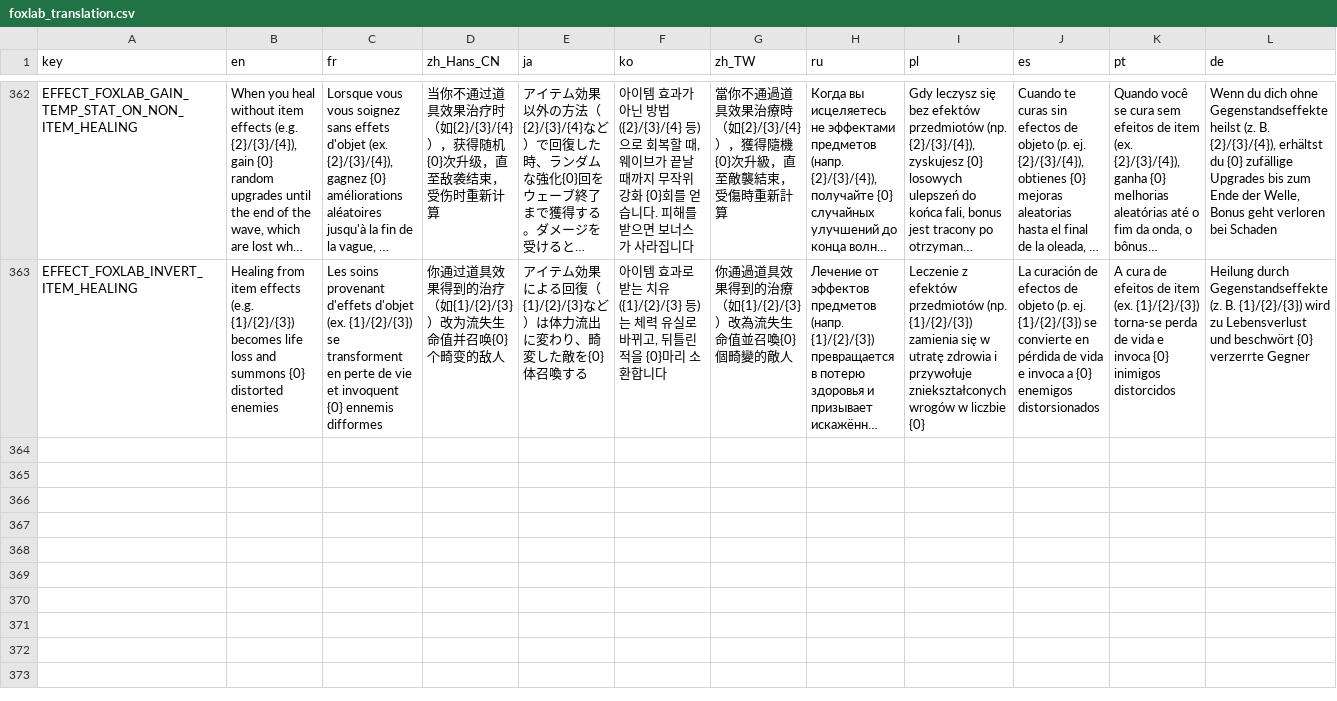
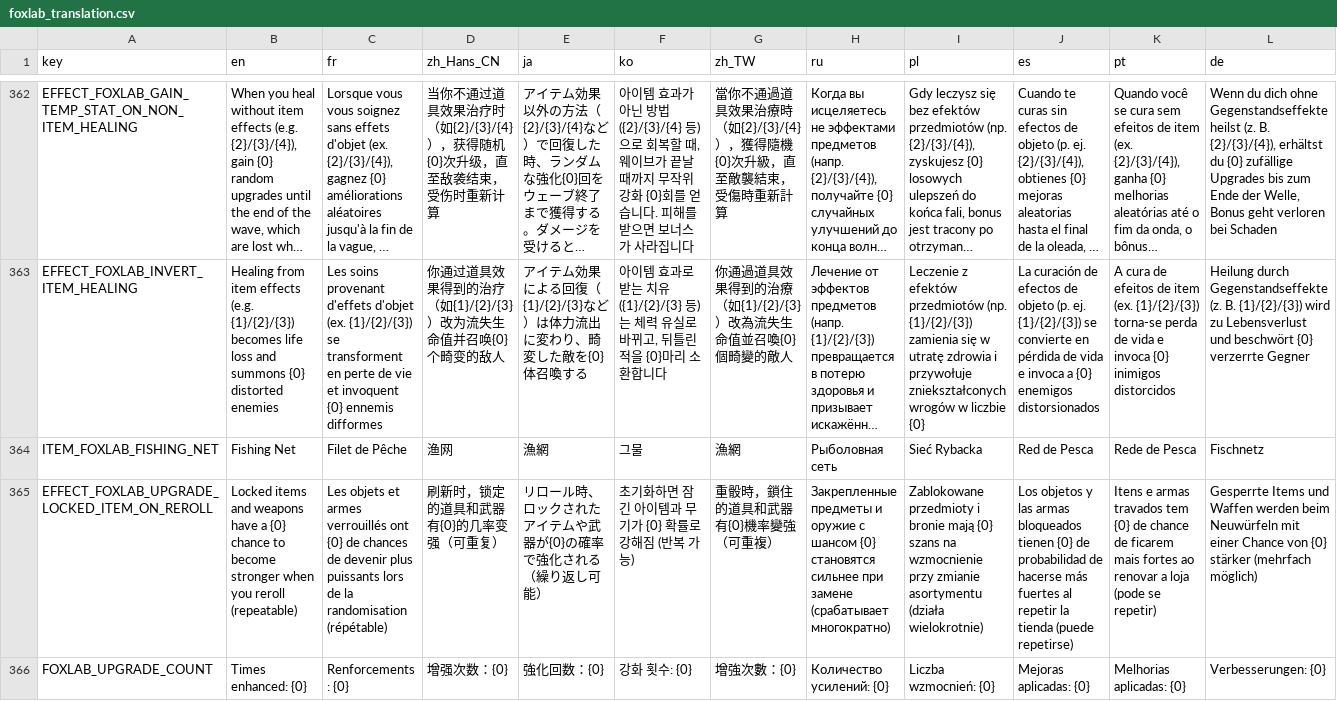
Before and after one commit to Qingyunruooyu/JonathanFox-Foxlab, a CSV file: translations/foxlab_translation.csv, drawn as a sheet; only a part is shown, gaps mark what is left out; long unchanged cells end in …; rows hold the shown columns only; the diff names each change by its address in the sheet, - before the commit and + after, or states it on an @@ line.

```diff
--- a/translations/foxlab_translation.csv
+++ b/translations/foxlab_translation.csv
+row 364: ITEM_FOXLAB_FISHING_NET | Fishing Net | Filet de Pêche | 渔网 | 漁網 | 그물 | 漁網 | Рыболовная сеть | Sieć Rybacka | Red de Pesca | Rede de Pesca | Fischnetz
+row 365: EFFECT_FOXLAB_UPGRADE_LOCKED_ITEM_ON_REROLL | Locked items and weapons have a {0} chance to become stronger when you reroll (repeatable) | Les objets et armes verrouillés ont {0} de chances de devenir plus puissants lors de la randomisation (répétable) | 刷新时，锁定的道具和武器有{0}的几率变强（可重复） | リロール時、ロックされたアイテムや武器が{0}の確率で強化される（繰り返し可能） | 초기화하면 잠긴 아이템과 무기가 {0} 확률로 강해짐 (반복 가능) | 重骰時，鎖住的道具和武器有{0}機率變強（可重複） | Закрепленные предметы и оружие с шансом {0} становятся сильнее при замене (срабатывает многократно) | Zablokowane przedmioty i bronie mają {0} szans na wzmocnienie przy zmianie asortymentu (działa wielokrotnie) | Los objetos y las armas bloqueados tienen {0} de probabilidad de hacerse más fuertes al repetir la tienda (puede repetirse) | Itens e armas travados tem {0} de chance de ficarem mais fortes ao renovar a loja (pode se repetir) | Gesperrte Items und Waffen werden beim Neuwürfeln mit einer Chance von {0} stärker (mehrfach möglich)
+row 366: FOXLAB_UPGRADE_COUNT | Times enhanced: {0} | Renforcements : {0} | 增强次数：{0} | 強化回数：{0} | 강화 횟수: {0} | 增強次數：{0} | Количество усилений: {0} | Liczba wzmocnień: {0} | Mejoras aplicadas: {0} | Melhorias aplicadas: {0} | Verbesserungen: {0}
```
Also changed, not shown: 10 other files.
